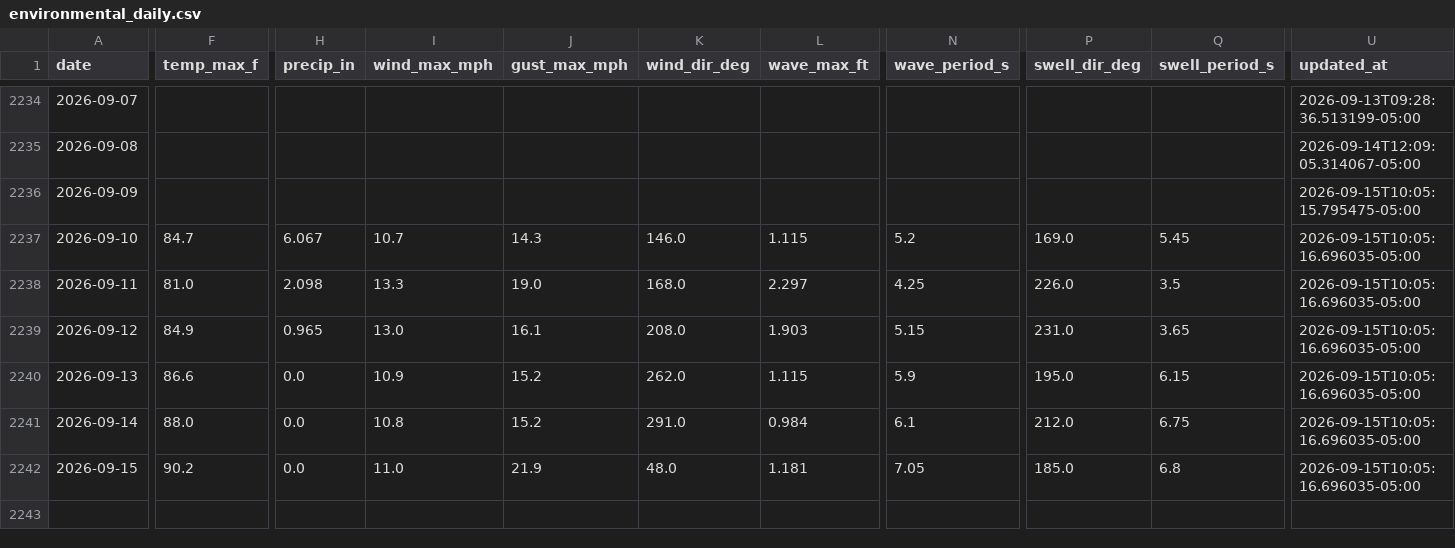
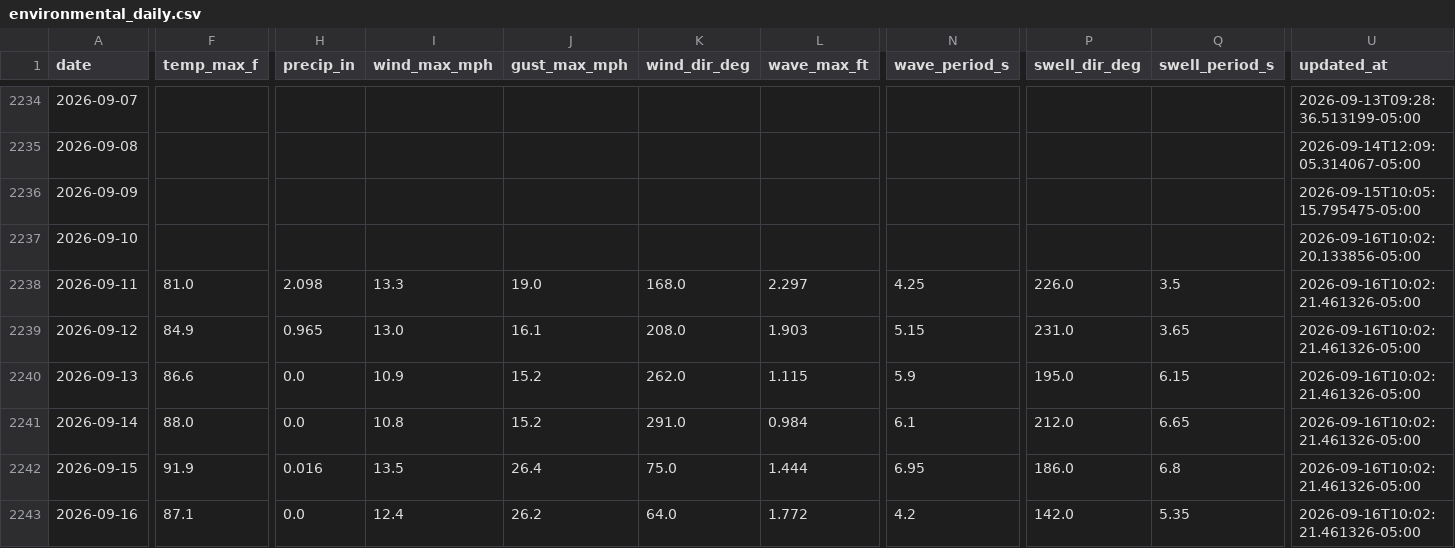
Before and after one commit to DCMedic/safe2swimpcb, a CSV file: data/environmental_daily.csv, drawn as a sheet; only a part is shown, gaps mark what is left out; rows hold the shown columns only; the diff covers the shown part only; the diff names each change by its address in the sheet, - before the commit and + after, or states it on an @@ line.

```diff
--- a/data/environmental_daily.csv
+++ b/data/environmental_daily.csv
-F2237 (temp_max_f): 84.7
+F2237 (temp_max_f): (empty)
-H2237 (precip_in): 6.067
+H2237 (precip_in): (empty)
-I2237 (wind_max_mph): 10.7
+I2237 (wind_max_mph): (empty)
-J2237 (gust_max_mph): 14.3
+J2237 (gust_max_mph): (empty)
-K2237 (wind_dir_deg): 146.0
+K2237 (wind_dir_deg): (empty)
-L2237 (wave_max_ft): 1.115
+L2237 (wave_max_ft): (empty)
-N2237 (wave_period_s): 5.2
+N2237 (wave_period_s): (empty)
-P2237 (swell_dir_deg): 169.0
+P2237 (swell_dir_deg): (empty)
-Q2237 (swell_period_s): 5.45
+Q2237 (swell_period_s): (empty)
-U2237 (updated_at): 2026-09-15T10:05:16.696035-05:00
+U2237 (updated_at): 2026-09-16T10:02:20.133856-05:00
-U2238:U2242 (updated_at): 2026-09-15T10:05:16.696035-05:00
+U2238:U2242 (updated_at): 2026-09-16T10:02:21.461326-05:00
-Q2241 (swell_period_s): 6.75
+Q2241 (swell_period_s): 6.65
-F2242 (temp_max_f): 90.2
+F2242 (temp_max_f): 91.9
-H2242 (precip_in): 0.0
+H2242 (precip_in): 0.016
-I2242 (wind_max_mph): 11.0
+I2242 (wind_max_mph): 13.5
-J2242 (gust_max_mph): 21.9
+J2242 (gust_max_mph): 26.4
-K2242 (wind_dir_deg): 48.0
+K2242 (wind_dir_deg): 75.0
-L2242 (wave_max_ft): 1.181
+L2242 (wave_max_ft): 1.444
-N2242 (wave_period_s): 7.05
+N2242 (wave_period_s): 6.95
-P2242 (swell_dir_deg): 185.0
+P2242 (swell_dir_deg): 186.0
+row 2243: 2026-09-16 | 87.1 | 0.0 | 12.4 | 26.2 | 64.0 | 1.772 | 4.2 | 142.0 | 5.35 | 2026-09-16T10:02:21.461326-05:00
```
Also changed, not shown: 6 edited cells elsewhere in this file, data/flag_daily_master.csv, data/flag_observations_master.csv, 6 other files.
